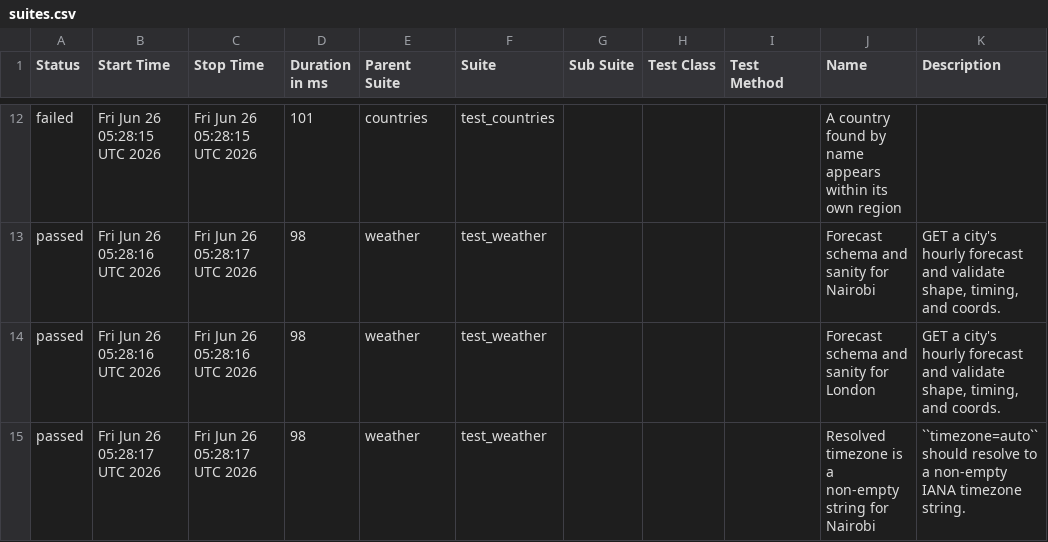
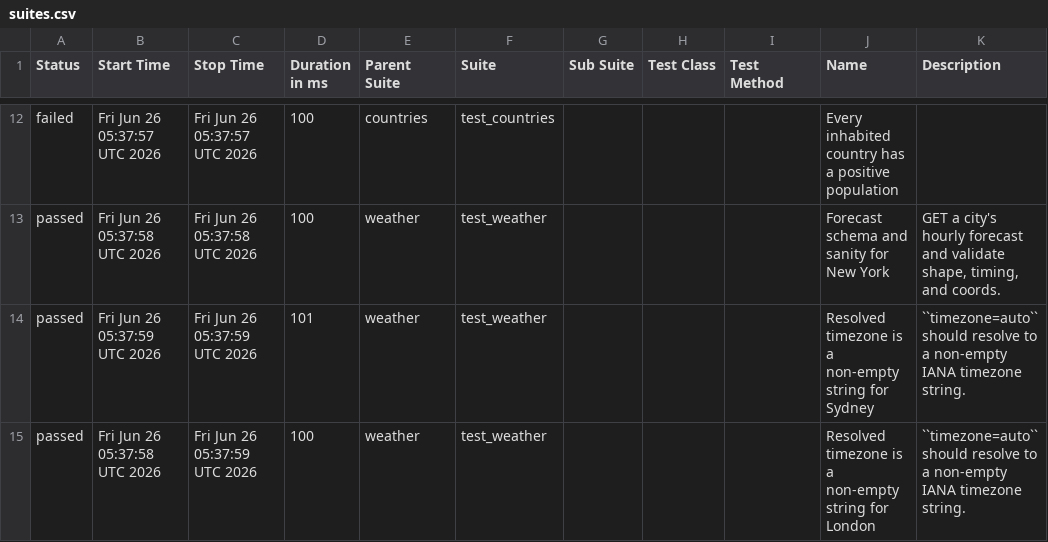
Before and after one commit to FiveFang/api-validator, a CSV file: data/suites.csv, drawn as a sheet; only a part is shown, gaps mark what is left out; the diff covers the shown part only.

```diff
--- a/data/suites.csv
+++ b/data/suites.csv
@@ -12,4 +12,4 @@
-"failed","Fri Jun 26 05:28:15 UTC 2026","Fri Jun 26 05:28:15 UTC 2026","101","countries","test_countries","","","","A country found by name appears within its own region",""
-"passed","Fri Jun 26 05:28:16 UTC 2026","Fri Jun 26 05:28:17 UTC 2026","98","weather","test_weather","","","","Forecast schema and sanity for Nairobi","GET a city's hourly forecast and validate shape, timing, and coords."
-"passed","Fri Jun 26 05:28:16 UTC 2026","Fri Jun 26 05:28:16 UTC 2026","98","weather","test_weather","","","","Forecast schema and sanity for London","GET a city's hourly forecast and validate shape, timing, and coords."
-"passed","Fri Jun 26 05:28:17 UTC 2026","Fri Jun 26 05:28:17 UTC 2026","98","weather","test_weather","","","","Resolved timezone is a non-empty string for Nairobi","``timezone=auto`` should resolve to a non-empty IANA timezone string."
+"failed","Fri Jun 26 05:37:57 UTC 2026","Fri Jun 26 05:37:57 UTC 2026","100","countries","test_countries","","","","Every inhabited country has a positive population",""
+"passed","Fri Jun 26 05:37:58 UTC 2026","Fri Jun 26 05:37:58 UTC 2026","100","weather","test_weather","","","","Forecast schema and sanity for New York","GET a city's hourly forecast and validate shape, timing, and coords."
+"passed","Fri Jun 26 05:37:59 UTC 2026","Fri Jun 26 05:37:59 UTC 2026","101","weather","test_weather","","","","Resolved timezone is a non-empty string for Sydney","``timezone=auto`` should resolve to a non-empty IANA timezone string."
+"passed","Fri Jun 26 05:37:58 UTC 2026","Fri Jun 26 05:37:59 UTC 2026","100","weather","test_weather","","","","Resolved timezone is a non-empty string for London","``timezone=auto`` should resolve to a non-empty IANA timezone string."
```
Also changed, not shown: 4 added rows, 4 removed rows and 21 edited cells elsewhere in this file, 50 other files.
